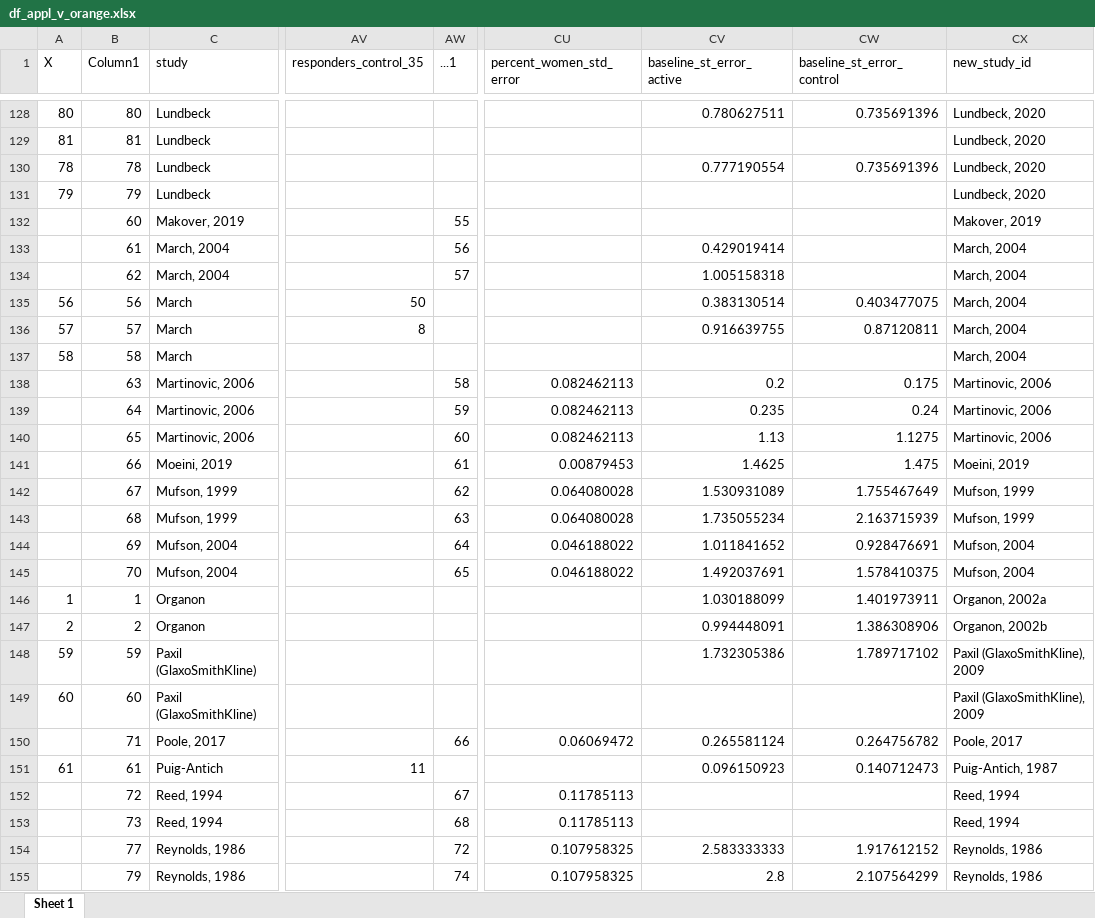
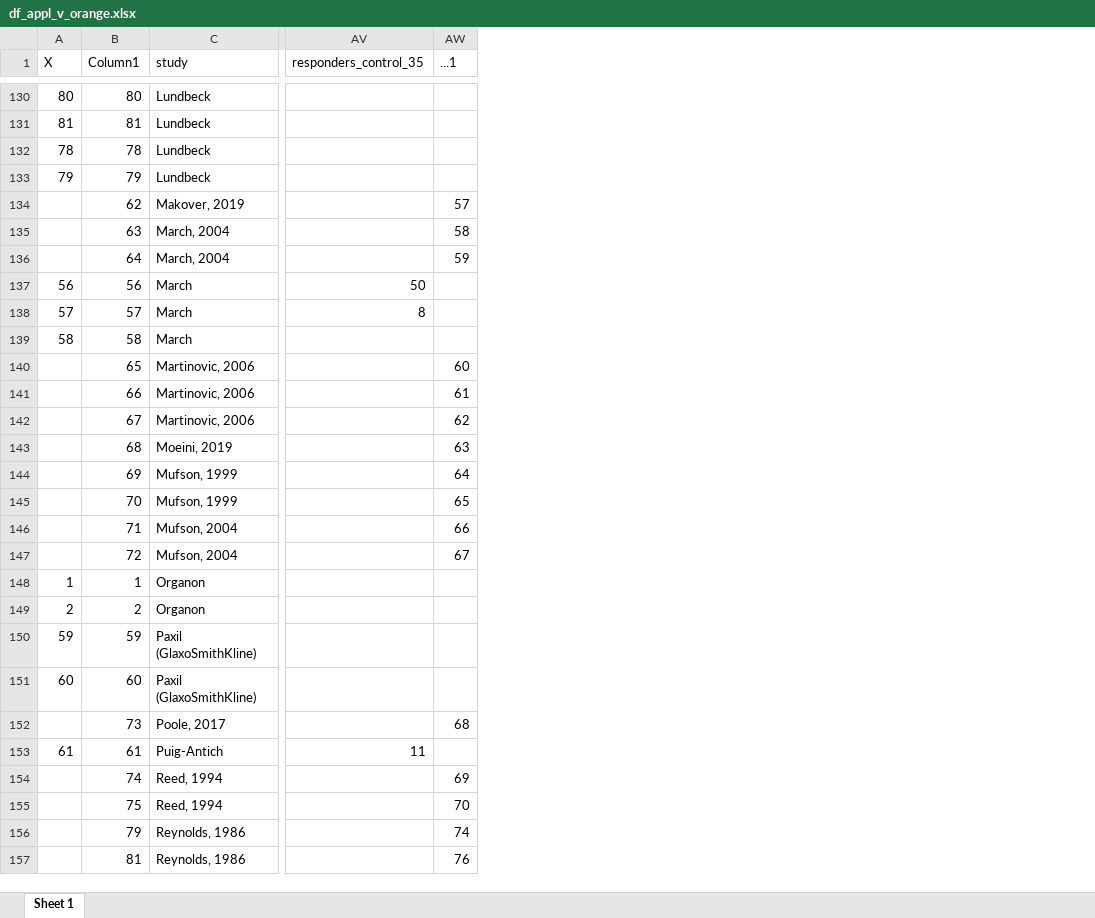
Before and after one commit to transatlantic-comppsych/apples_oranges, an Excel workbook: df_appl_v_orange.xlsx, sheet Sheet 1, drawn as a sheet; only a part is shown, gaps mark what is left out; values as stored, in another font and other column widths than the file's, no borders; removed rows and columns are numbered as before the commit, all else as after; the diff covers the shown part only; the diff names each change by its address in the sheet, - before the commit and + after, or states it on an @@ line.

Commit message:
added Brent 1997 study from Zhou

```diff
--- a/df_appl_v_orange.xlsx (sheet Sheet 1)
+++ b/df_appl_v_orange.xlsx (sheet Sheet 1)
-column CU (percent_women_std_error), rows 138-155: 0.082462113 | 0.082462113 | 0.082462113 | 0.00879453 | 0.064080028 | 0.064080028 | 0.046188022 | 0.046188022 |  |  |  |  | 0.06069472 |  | 0.11785113 | 0.11785113 | 0.107958325 | 0.107958325
-column CV (baseline_st_error_active), rows 128-155: 0.780627511 |  | 0.777190554 |  |  | 0.429019414 | 1.005158318 | 0.383130514 | 0.916639755 |  | 0.2 | 0.235 | 1.13 | 1.4625 | 1.530931089 | 1.735055234 | 1.011841652 | 1.492037691 | 1.030188099 | 0.994448091 | 1.732305386 |  | 0.265581124 | 0.096150923 |  |  | 2.583333333 | 2.8
-column CW (baseline_st_error_control), rows 128-155: 0.735691396 |  | 0.735691396 |  |  |  |  | 0.403477075 | 0.87120811 |  | 0.175 | 0.24 | 1.1275 | 1.475 | 1.755467649 | 2.163715939 | 0.928476691 | 1.578410375 | 1.401973911 | 1.386308906 | 1.789717102 |  | 0.264756782 | 0.140712473 |  |  | 1.917612152 | 2.107564299
-column CX (new_study_id), rows 128-155: Lundbeck, 2020 | Lundbeck, 2020 | Lundbeck, 2020 | Lundbeck, 2020 | Makover, 2019 | March, 2004 | March, 2004 | March, 2004 | March, 2004 | March, 2004 | Martinovic, 2006 | Martinovic, 2006 | Martinovic, 2006 | Moeini, 2019 | Mufson, 1999 | Mufson, 1999 | Mufson, 2004 | Mufson, 2004 | Organon, 2002a | Organon, 2002b | Paxil (GlaxoSmithKline), 2009 | Paxil (GlaxoSmithKline), 2009 | Poole, 2017 | Puig-Antich, 1987 | Reed, 1994 | Reed, 1994 | Reynolds, 1986 | Reynolds, 1986
-B134 (Column1): 60
+B134 (Column1): 62
-AW134 (...1): 55
+AW134 (...1): 57
-B135 (Column1): 61
+B135 (Column1): 63
-AW135 (...1): 56
+AW135 (...1): 58
-B136 (Column1): 62
+B136 (Column1): 64
-AW136 (...1): 57
+AW136 (...1): 59
-B140 (Column1): 63
+B140 (Column1): 65
-AW140 (...1): 58
+AW140 (...1): 60
-B141 (Column1): 64
+B141 (Column1): 66
-AW141 (...1): 59
+AW141 (...1): 61
-B142 (Column1): 65
+B142 (Column1): 67
-AW142 (...1): 60
+AW142 (...1): 62
-B143 (Column1): 66
+B143 (Column1): 68
-AW143 (...1): 61
+AW143 (...1): 63
-B144 (Column1): 67
+B144 (Column1): 69
-AW144 (...1): 62
+AW144 (...1): 64
-B145 (Column1): 68
+B145 (Column1): 70
-AW145 (...1): 63
+AW145 (...1): 65
-B146 (Column1): 69
+B146 (Column1): 71
-AW146 (...1): 64
+AW146 (...1): 66
-B147 (Column1): 70
+B147 (Column1): 72
-AW147 (...1): 65
+AW147 (...1): 67
-B152 (Column1): 71
+B152 (Column1): 73
-AW152 (...1): 66
+AW152 (...1): 68
-B154 (Column1): 72
+B154 (Column1): 74
-AW154 (...1): 67
+AW154 (...1): 69
-B155 (Column1): 73
+B155 (Column1): 75
-AW155 (...1): 68
+AW155 (...1): 70
-B156 (Column1): 77
+B156 (Column1): 79
-AW156 (...1): 72
+AW156 (...1): 74
-B157 (Column1): 79
+B157 (Column1): 81
-AW157 (...1): 74
+AW157 (...1): 76
```
Also changed, not shown: 2 added rows and 195 edited cells elsewhere in this sheet, 3 other files.
